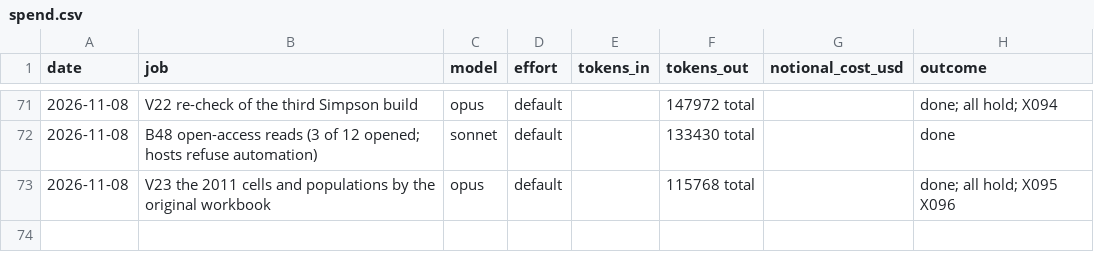
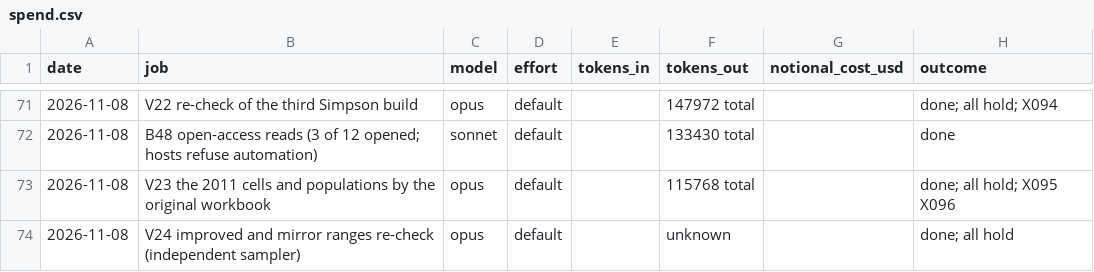
Before and after one commit to MurrayLane/carrying-capacity-dashboard, a CSV file: qa/spend.csv, drawn as a sheet; only a part is shown, gaps mark what is left out; the diff names each change by its address in the sheet, - before the commit and + after, or states it on an @@ line.

```diff
--- a/qa/spend.csv
+++ b/qa/spend.csv
+row 74: 2026-11-08 | V24 improved and mirror ranges re-check (independent sampler) | opus | default |  | unknown |  | done; all hold
```
Also changed, not shown: qa/claims_register.csv, 2 other files.
